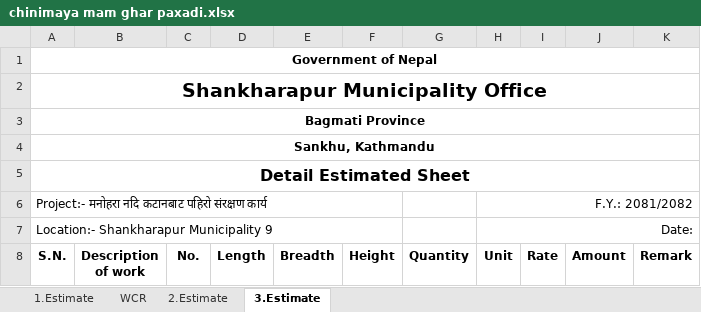
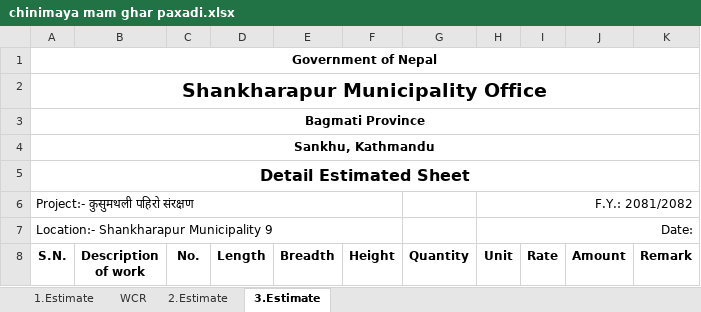
Before and after one commit to suwalcrystal/ofc, an Excel workbook: ofc/estimates/Baniyaa gaun/chinimaya mam ghar paxadi.xlsx, sheet 3.Estimate, drawn as a sheet; only a part is shown; values as stored, in another font and other column widths than the file's, no borders; the diff names each change by its address in the sheet, - before the commit and + after, or states it on an @@ line.

Commit message:
name change of upabhokta for chinimaya mam

```diff
--- a/ofc/estimates/Baniyaa gaun/chinimaya mam ghar paxadi.xlsx (sheet 3.Estimate)
+++ b/ofc/estimates/Baniyaa gaun/chinimaya mam ghar paxadi.xlsx (sheet 3.Estimate)
-A6 (S.N.): Project:- मनोहरा नदि कटानबाट पहिरो संरक्षण कार्य
+A6 (S.N.): Project:- कुसुमथली पहिरो संरक्षण
```
